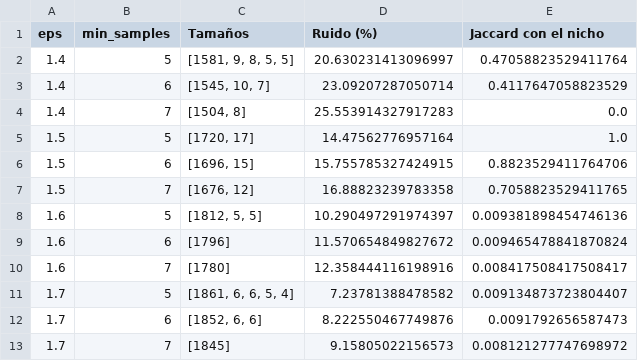
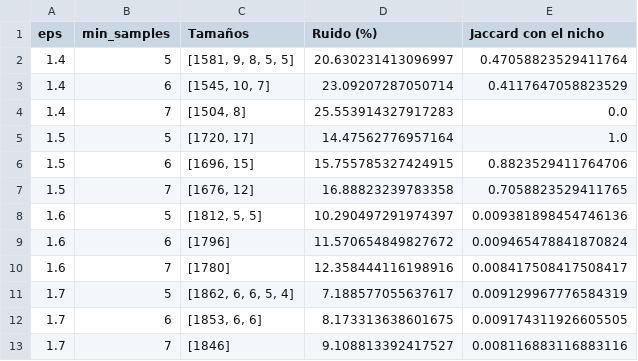
Before and after one commit to Calambillo11235813/Segundo-Parcial-Soporte, a CSV file: reports/tables/A5_sensibilidad_dbscan.csv, drawn as a sheet.

```diff
--- a/reports/tables/A5_sensibilidad_dbscan.csv
+++ b/reports/tables/A5_sensibilidad_dbscan.csv
@@ -10,4 +10,4 @@
 1.6,7,[1780],12.358444116198916,0.008417508417508417
-1.7,5,"[1861, 6, 6, 5, 4]",7.23781388478582,0.009134873723804407
-1.7,6,"[1852, 6, 6]",8.222550467749876,0.0091792656587473
-1.7,7,[1845],9.15805022156573,0.008121277747698972
+1.7,5,"[1862, 6, 6, 5, 4]",7.188577055637617,0.009129967776584319
+1.7,6,"[1853, 6, 6]",8.173313638601675,0.009174311926605505
+1.7,7,[1846],9.108813392417527,0.008116883116883116
```
Also changed, not shown: data/processed/A5_clientes_nichos.csv, reports/tables/A2_comparacion_metodos.csv, 37 other files.
